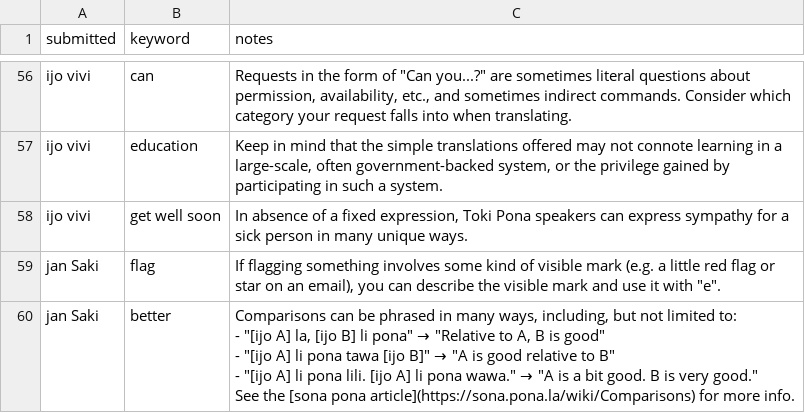
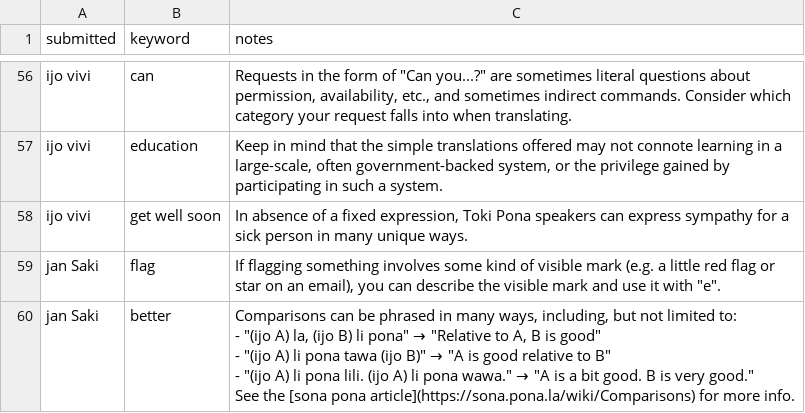
Before and after one commit to pona-la/kemeka.pona.la, a CSV file: data/notes.csv, drawn as a sheet; only a part is shown, gaps mark what is left out.

```diff
--- a/data/notes.csv
+++ b/data/notes.csv
@@ -89,7 +89,7 @@ ijo vivi,get well soon,"In absence of a fixed expression, Toki Pona speakers can
 jan Saki,flag,"If flagging something involves some kind of visible mark (e.g. a little red flag or star on an email), you can describe the visible mark and use it with ""e""."
-jan Saki,better,"Comparisons can be phrased in many ways, including, but not limited to:
-- ""[ijo A] la, [ijo B] li pona"" → ""Relative to A, B is good""
-- ""[ijo A] li pona tawa [ijo B]"" → ""A is good relative to B""
-- ""[ijo A] li pona lili. [ijo A] li pona wawa."" → ""A is a bit good. B is very good.""
-
-See the [sona pona article](https://sona.pona.la/wiki/Comparisons) for more info."
+jan Saki,better,"Comparisons can be phrased in many ways, including, but not limited to:
+- ""(ijo A) la, (ijo B) li pona"" → ""Relative to A, B is good""
+- ""(ijo A) li pona tawa (ijo B)"" → ""A is good relative to B""
+- ""(ijo A) li pona lili. (ijo A) li pona wawa."" → ""A is a bit good. B is very good.""
+
+See the [sona pona article](https://sona.pona.la/wiki/Comparisons) for more info."
```
Also changed, not shown: data/definitions.csv.
